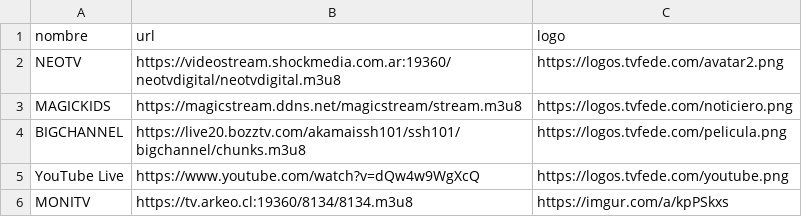
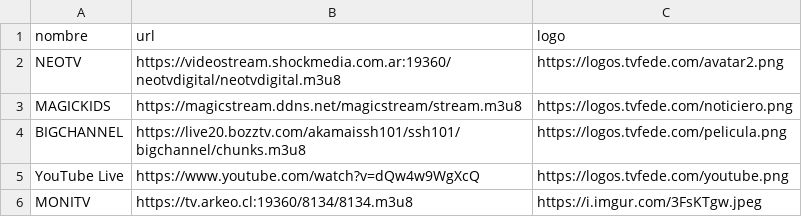
Before and after one commit to itptvfede/peliculas-m3u, a CSV file: peliculas.csv, drawn as a sheet.

Commit message:
Update peliculas.csv

```diff
--- a/peliculas.csv
+++ b/peliculas.csv
@@ -5,2 +5,2 @@ BIGCHANNEL,https://live20.bozztv.com/akamaissh101/ssh101/bigchannel/chunks.m3u8,
 YouTube Live,https://www.youtube.com/watch?v=dQw4w9WgXcQ,https://logos.tvfede.com/youtube.png
-MONITV,https://tv.arkeo.cl:19360/8134/8134.m3u8,https://imgur.com/a/kpPSkxs
+MONITV,https://tv.arkeo.cl:19360/8134/8134.m3u8,https://i.imgur.com/3FsKTgw.jpeg
```
